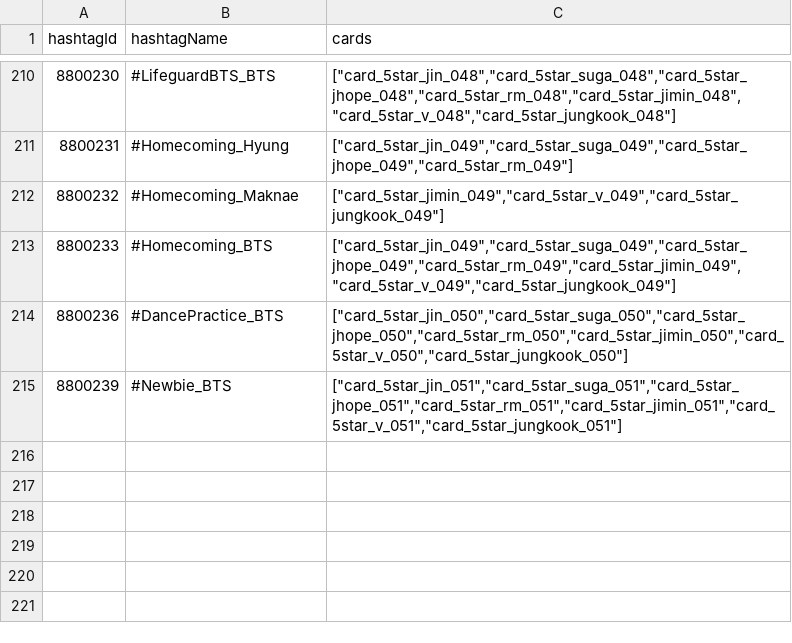
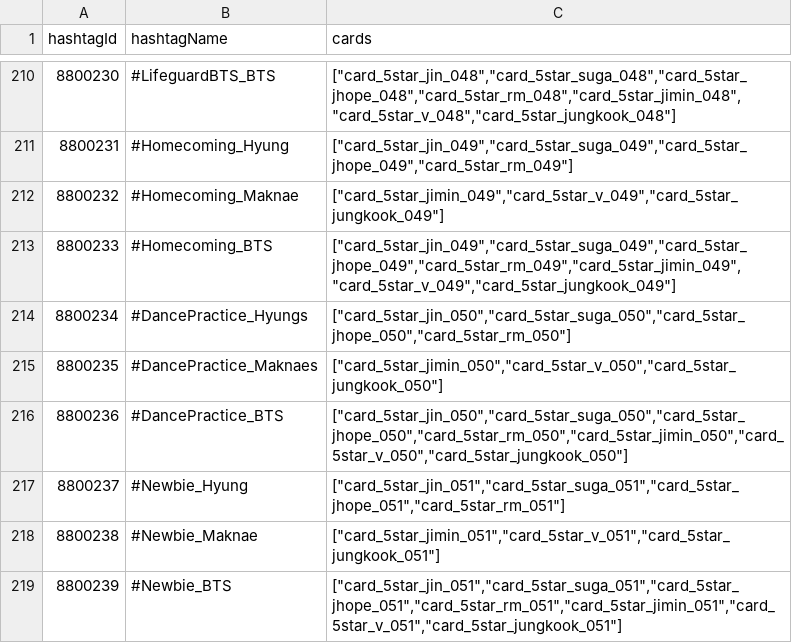
Before and after one commit to inggy/bts-world-data-extractor, a CSV file: output/event_hashtags.csv, drawn as a sheet; only a part is shown, gaps mark what is left out; the diff names each change by its address in the sheet, - before the commit and + after, or states it on an @@ line.

```diff
--- a/output/event_hashtags.csv
+++ b/output/event_hashtags.csv
+row 214: 8800234 | #DancePractice_Hyungs | ["card_5star_jin_050","card_5star_suga_050","card_5star_jhope_050","card_5star_rm_050"]
+row 215: 8800235 | #DancePractice_Maknaes | ["card_5star_jimin_050","card_5star_v_050","card_5star_jungkook_050"]
+row 217: 8800237 | #Newbie_Hyung | ["card_5star_jin_051","card_5star_suga_051","card_5star_jhope_051","card_5star_rm_051"]
+row 218: 8800238 | #Newbie_Maknae | ["card_5star_jimin_051","card_5star_v_051","card_5star_jungkook_051"]
```
Also changed, not shown: output/summer_19_event_stage.csv, 9 other files.
